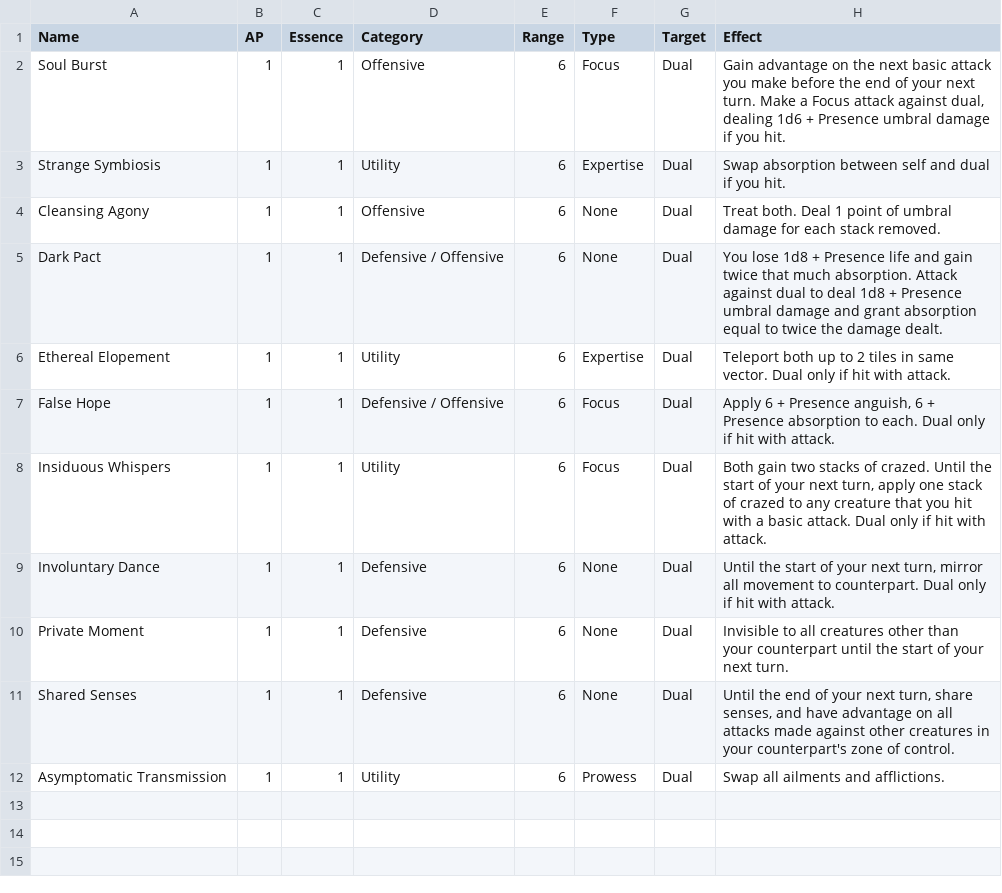
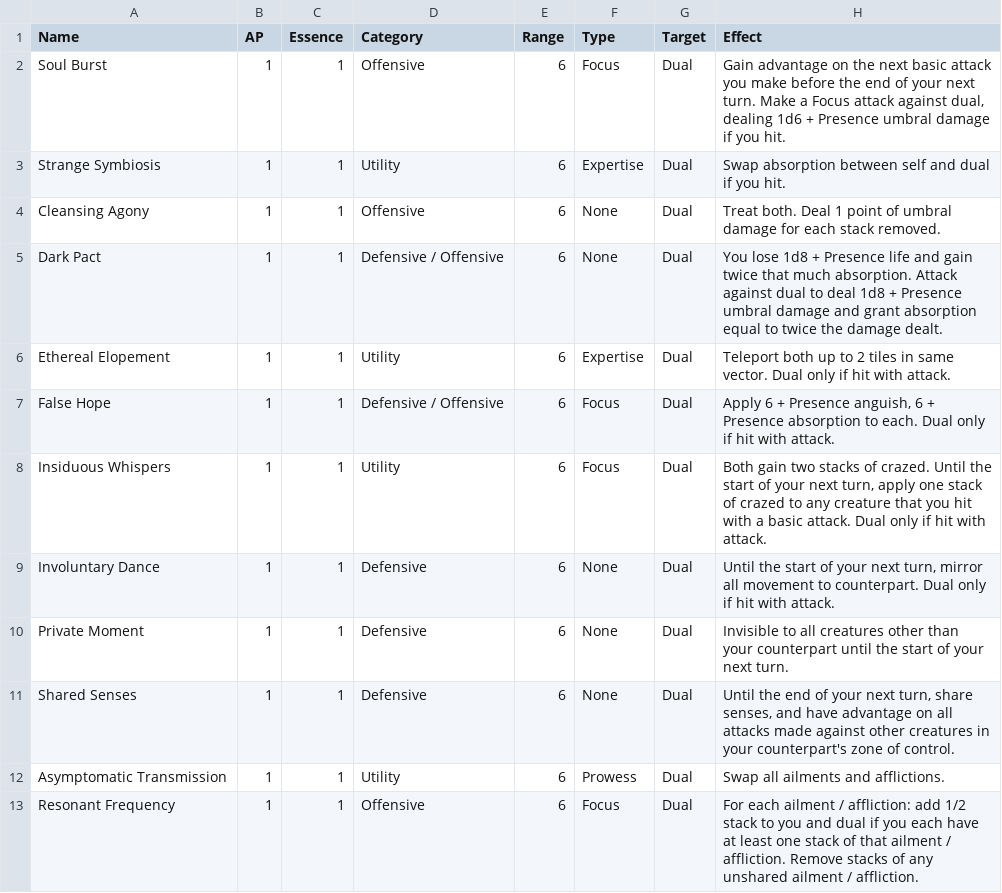
Before and after one commit to Leafwing-Studios/fonts-of-power, a CSV file: docs/src/character-options/classes/soulbinder/powers.csv, drawn as a sheet.

Commit message:
Resonant Frequency soulbinder power

```diff
--- a/docs/src/character-options/classes/soulbinder/powers.csv
+++ b/docs/src/character-options/classes/soulbinder/powers.csv
@@ -12 +12,2 @@
 "Asymptomatic Transmission","1","1","Utility","6","Prowess","Dual","Swap all ailments and afflictions."
+"Resonant Frequency","1","1","Offensive","6","Focus","Dual","For each ailment / affliction: add 1/2 stack to you and dual if you each have at least one stack of that ailment / affliction.  Remove stacks of any unshared ailment / affliction."
```
